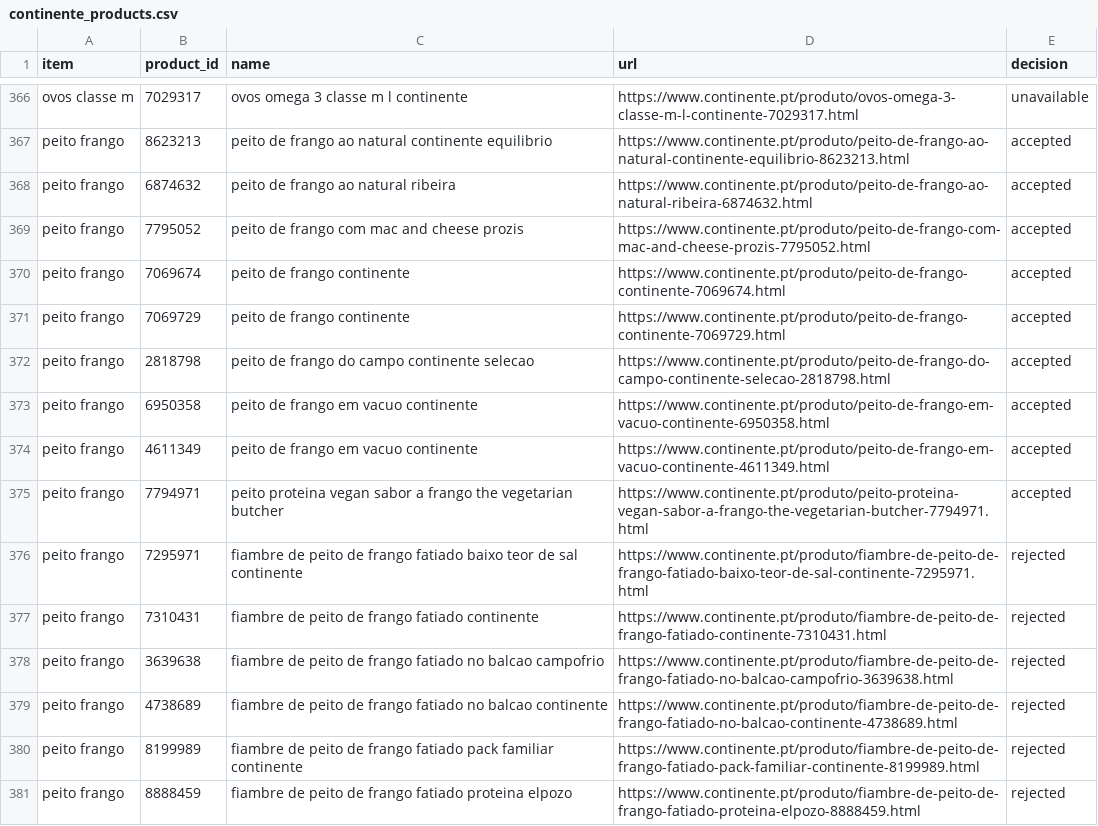
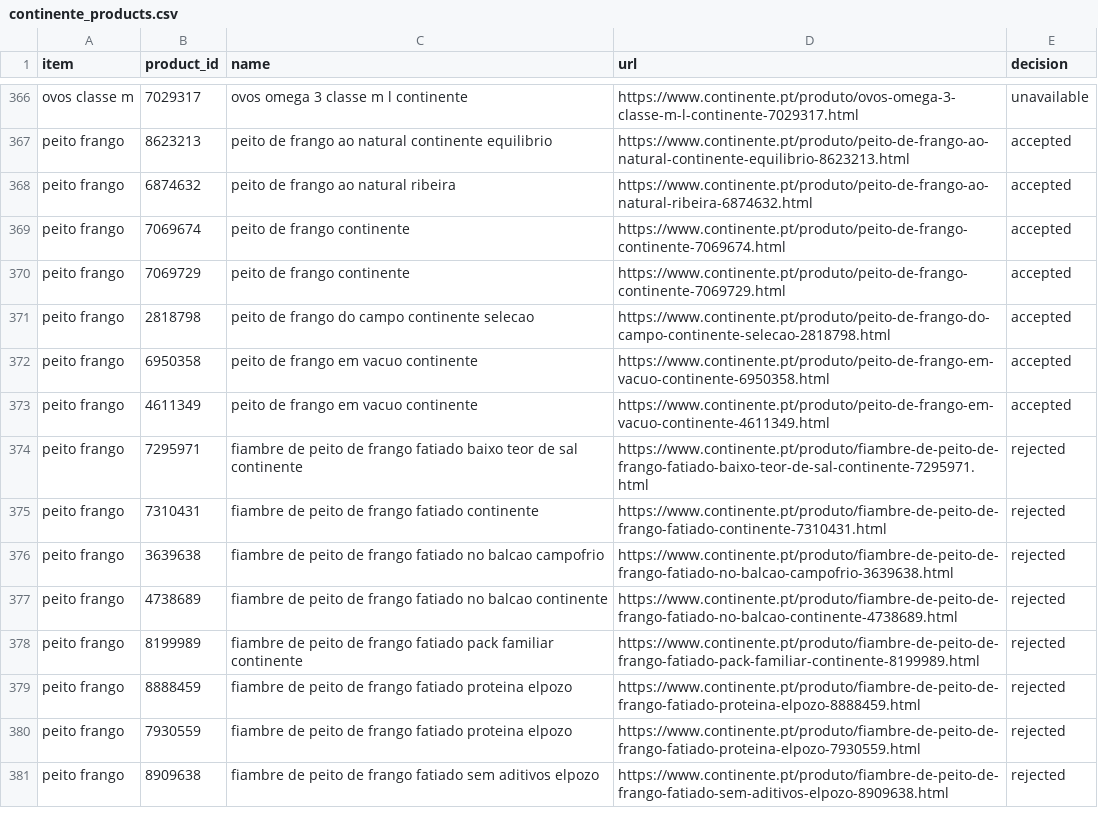
Before and after one commit to fcondessa1/supermarket-of-the-week, a CSV file: data/shopping/continente_products.csv, drawn as a sheet; only a part is shown, gaps mark what is left out; the shorter side is filled out with more unchanged rows; the diff covers the shown part only.

```diff
--- a/data/shopping/continente_products.csv
+++ b/data/shopping/continente_products.csv
@@ -368,3 +368,2 @@ peito frango,8623213,peito de frango ao natural continente equilibrio,https://ww
 peito frango,6874632,peito de frango ao natural ribeira,https://www.continente.pt/produto/peito-de-frango-ao-natural-ribeira-6874632.html,accepted
-peito frango,7795052,peito de frango com mac and cheese prozis,https://www.continente.pt/produto/peito-de-frango-com-mac-and-cheese-prozis-7795052.html,accepted
 peito frango,7069674,peito de frango continente,https://www.continente.pt/produto/peito-de-frango-continente-7069674.html,accepted
@@ -374,3 +373,2 @@ peito frango,6950358,peito de frango em vacuo continente,https://www.continente.
 peito frango,4611349,peito de frango em vacuo continente,https://www.continente.pt/produto/peito-de-frango-em-vacuo-continente-4611349.html,accepted
-peito frango,7794971,peito proteina vegan sabor a frango the vegetarian butcher,https://www.continente.pt/produto/peito-proteina-vegan-sabor-a-frango-the-vegetarian-butcher-7794971.html,accepted
 peito frango,7295971,fiambre de peito de frango fatiado baixo teor de sal continente,https://www.continente.pt/produto/fiambre-de-peito-de-frango-fatiado-baixo-teor-de-sal-continente-7295971.html,rejected
```
Also changed, not shown: 5 added rows, 3 removed rows and 5 edited cells elsewhere in this file, data/shopping/list.csv, 4 other files.
